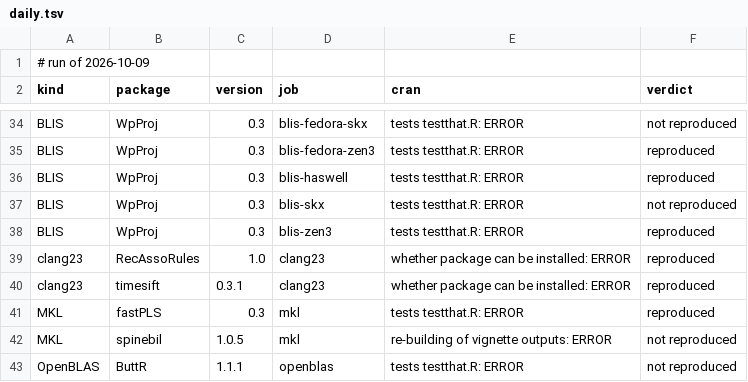
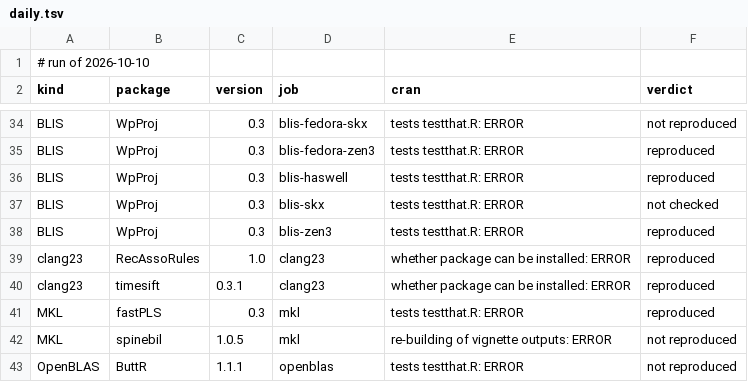
Before and after one commit to coatless/docker-r-check, a TSV file: eval/daily.tsv, drawn as a sheet; only a part is shown, gaps mark what is left out; the diff covers the shown part only.

```diff
--- a/eval/daily.tsv
+++ b/eval/daily.tsv
@@ -1,2 +1,2 @@
-# run of 2026-10-09
+# run of 2026-10-10
 kind	package	version	job	cran	verdict
@@ -36,3 +36,3 @@ BLIS	WpProj	0.3	blis-fedora-zen3	tests testthat.R: ERROR	reproduced
 BLIS	WpProj	0.3	blis-haswell	tests testthat.R: ERROR	reproduced
-BLIS	WpProj	0.3	blis-skx	tests testthat.R: ERROR	not reproduced
+BLIS	WpProj	0.3	blis-skx	tests testthat.R: ERROR	not checked
 BLIS	WpProj	0.3	blis-zen3	tests testthat.R: ERROR	reproduced
```
Also changed, not shown: 6 edited cells elsewhere in this file, 1 other file.
